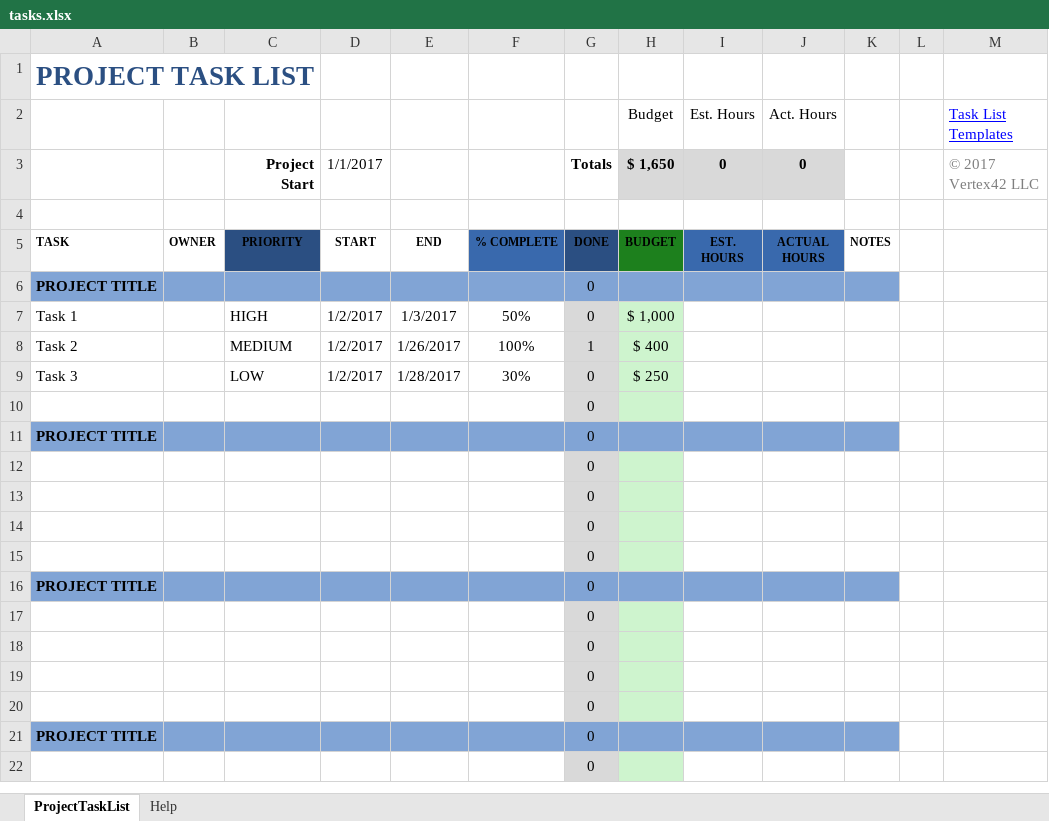
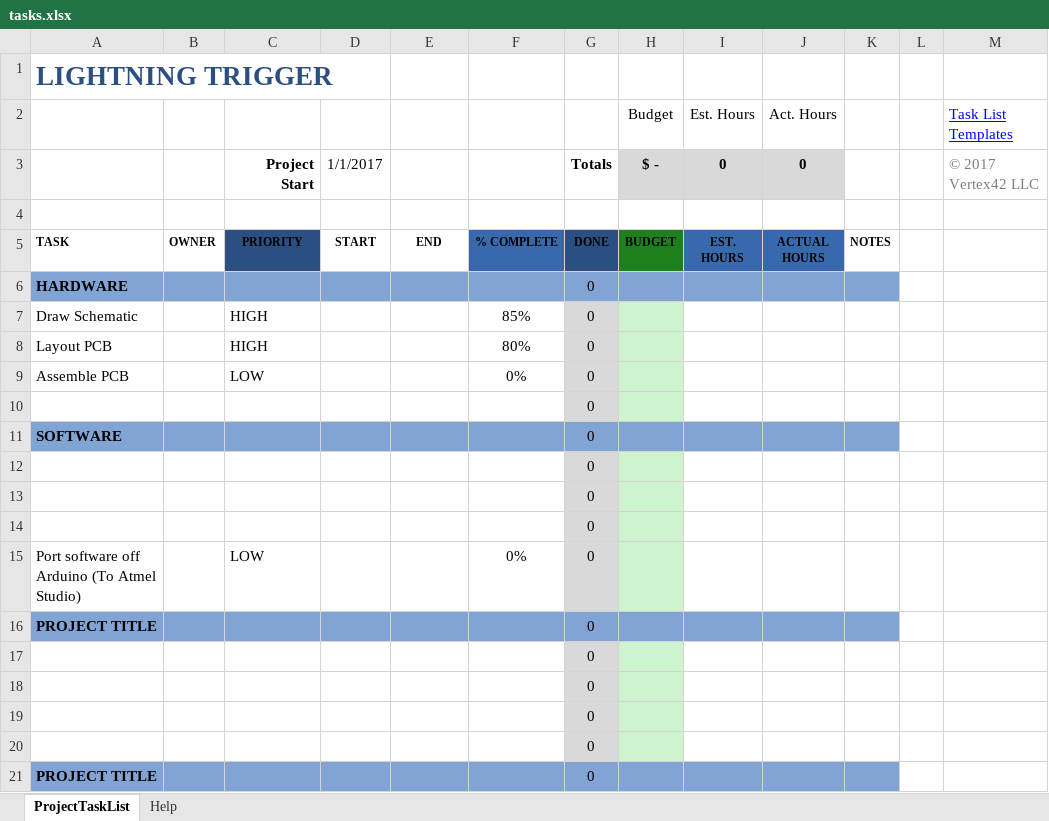
Before and after one commit to kanestoboi/lightningtrigger, an Excel workbook: tasks.xlsx, sheet ProjectTaskList, drawn as a sheet; only a part is shown; the shorter side is filled out with more unchanged rows; values as stored, in another font and other column widths than the file's, no borders; charts and pictures and conditional formats and table styles not drawn; removed rows and columns are numbered as before the commit, all else as after; the diff names each change by its address in the sheet, - before the commit and + after, or states it on an @@ line.

Commit message:
added more tasks to list

```diff
--- a/tasks.xlsx (sheet ProjectTaskList)
+++ b/tasks.xlsx (sheet ProjectTaskList)
-A1: PROJECT TASK LIST
+A1: LIGHTNING TRIGGER
-H3 (Budget): $ 1,650
+H3 (Budget): $ -
-A6: PROJECT TITLE
+A6: HARDWARE
-row 7: Task 1 |  | HIGH | 1/2/2017 | 1/3/2017 | 50% | 0 | $ 1,000
-row 8: Task 2 |  | MEDIUM | 1/2/2017 | 1/26/2017 | 100% | 1 | $ 400
-row 9: Task 3 |  | LOW | 1/2/2017 | 1/28/2017 | 30% | 0 | $ 250
+row 7: Draw Schematic |  | HIGH |  |  | 85% | 0
+row 8: Layout PCB |  | HIGH |  |  | 80% | 0
+row 9: Assemble PCB |  | LOW |  |  | 0% | 0
-A11: PROJECT TITLE
+A11: SOFTWARE
-row 15:  |  |  |  |  |  | 0
+row 15: Port software off Arduino (To Atmel Studio) |  | LOW |  |  | 0% | 0
```
